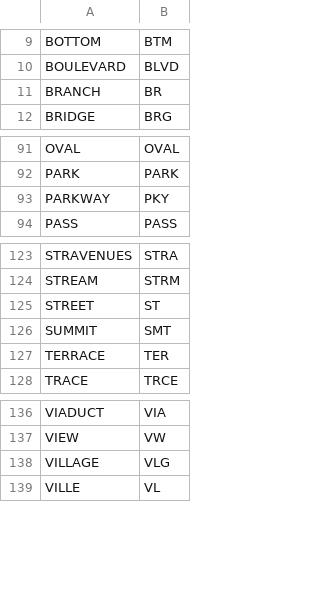
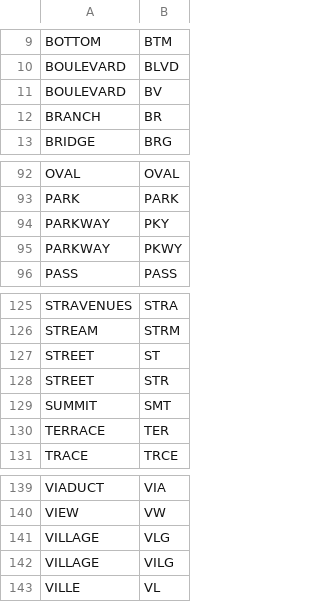
Before and after one commit to kwende/MitchMatch, a CSV file: UndressAddress/StreetSuffixes.csv, drawn as a sheet; only a part is shown, gaps mark what is left out.

```diff
--- a/UndressAddress/StreetSuffixes.csv
+++ b/UndressAddress/StreetSuffixes.csv
@@ -10,2 +10,3 @@ BOTTOM,BTM
 BOULEVARD,BLVD
+BOULEVARD,BV
 BRANCH,BR
@@ -93,2 +94,3 @@ PARK,PARK
 PARKWAY,PKY
+PARKWAY,PKWY
 PASS,PASS
@@ -125,2 +127,3 @@ STREAM,STRM
 STREET,ST
+STREET,STR
 SUMMIT,SMT
@@ -138,2 +141,3 @@ VIEW,VW
 VILLAGE,VLG
+VILLAGE,VILG
 VILLE,VL
```
Also changed, not shown: 6 other files.
